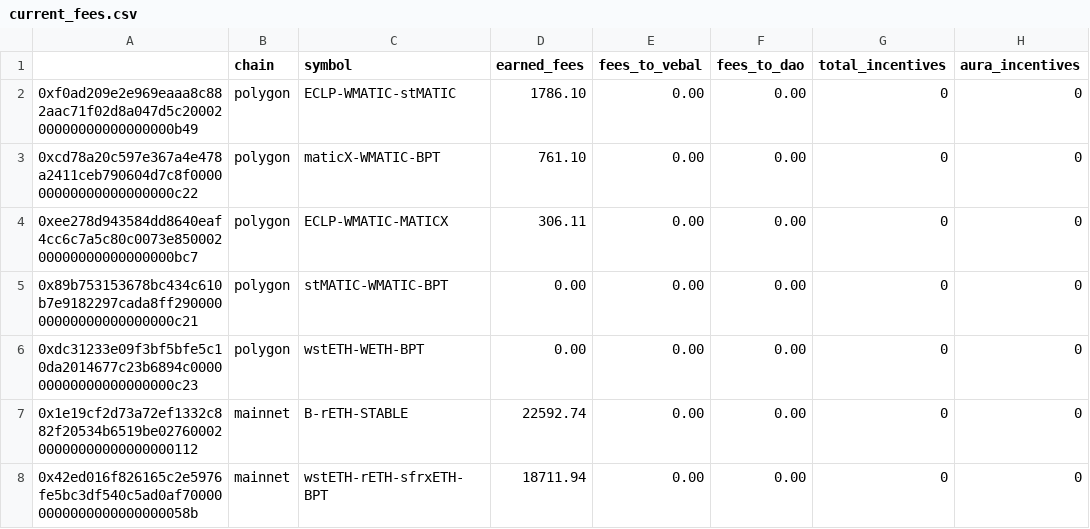
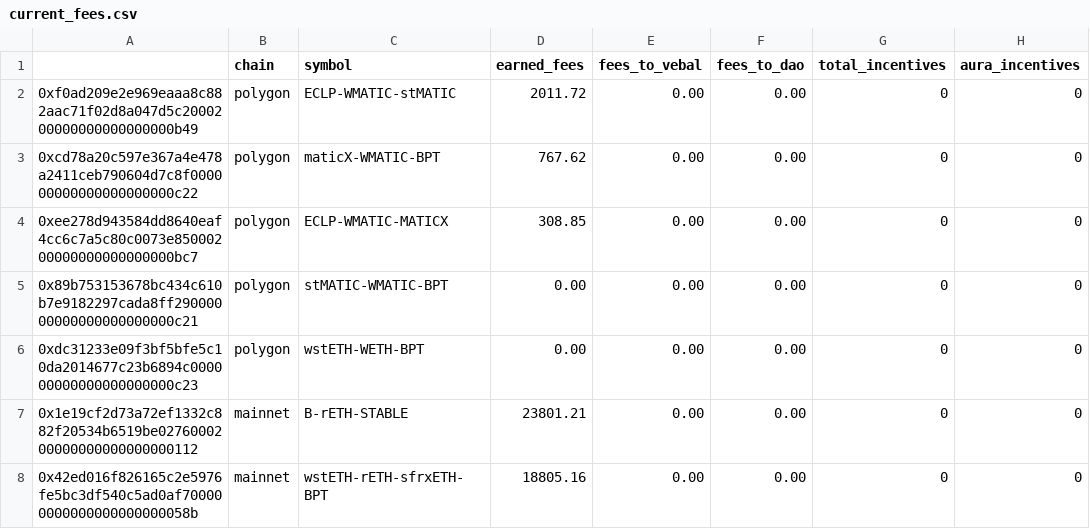
Before and after one commit to BalancerMaxis/protocol_fee_allocator, a CSV file: fee_allocator/allocations/current_fees.csv, drawn as a sheet; only a part is shown; the diff covers the shown part only; the diff names each change by its address in the sheet, - before the commit and + after, or states it on an @@ line.

Commit message:
feat: new fees report

```diff
--- a/fee_allocator/allocations/current_fees.csv
+++ b/fee_allocator/allocations/current_fees.csv
-D2 (earned_fees): 1786.10
+D2 (earned_fees): 2011.72
-D3 (earned_fees): 761.10
+D3 (earned_fees): 767.62
-D4 (earned_fees): 306.11
+D4 (earned_fees): 308.85
-D7 (earned_fees): 22592.74
+D7 (earned_fees): 23801.21
-D8 (earned_fees): 18711.94
+D8 (earned_fees): 18805.16
```
Also changed, not shown: 2 added rows, 2 removed rows and 31 edited cells elsewhere in this file.
